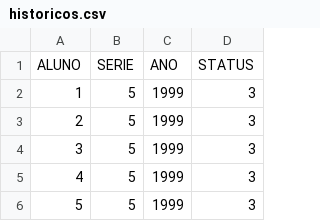
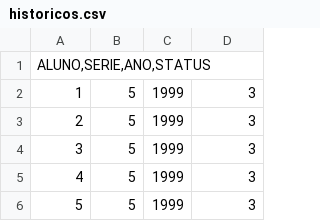
Before and after one commit to felipebastosweb/ml-learning, a CSV file: historicos.csv, drawn as a sheet; only a part is shown; removed rows and columns are numbered as before the commit, all else as after; the diff names each change by its address in the sheet, - before the commit and + after, or states it on an @@ line.

Commit message:
Update historicos.csv

```diff
--- a/historicos.csv
+++ b/historicos.csv
-row 1: ALUNO | SERIE | ANO | STATUS
+row 1: ALUNO,SERIE,ANO,STATUS
```
